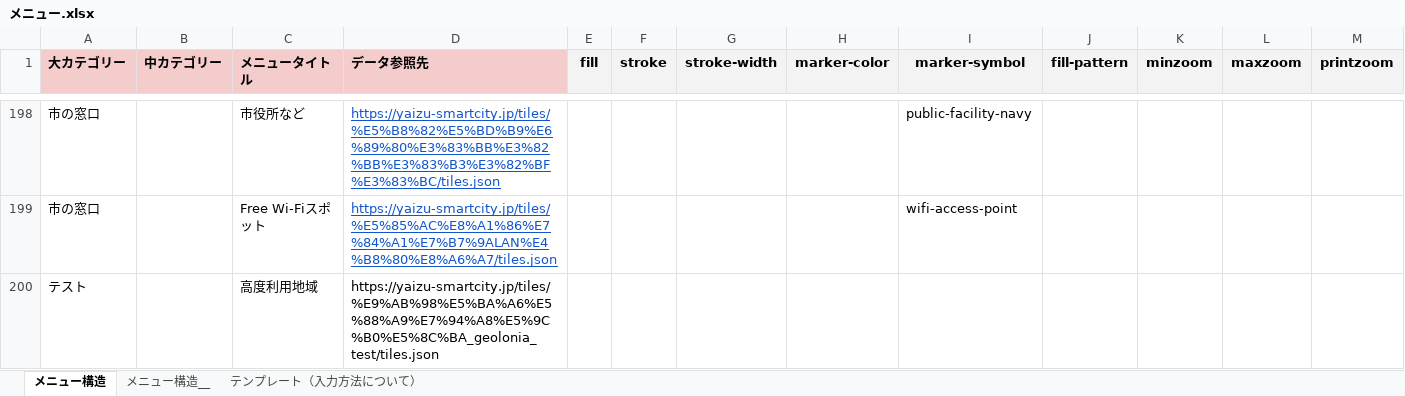
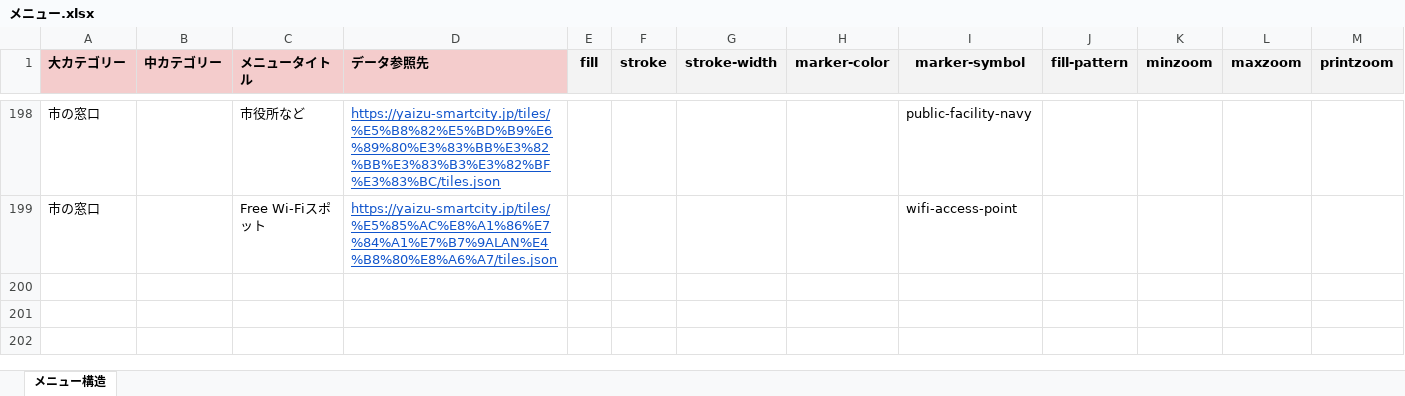
Before and after one commit to yaizu-city/app, an Excel workbook: メニュー/メニュー.xlsx, sheet メニュー構造, drawn as a sheet; only a part is shown, gaps mark what is left out; values as stored, in another font and other column widths than the file's, no borders; charts and pictures not drawn; the diff names each change by its address in the sheet, - before the commit and + after, or states it on an @@ line.

```diff
--- a/メニュー/メニュー.xlsx (sheet メニュー構造)
+++ b/メニュー/メニュー.xlsx (sheet メニュー構造)
-sheet tab: メニュー構造__
-sheet tab: テンプレート（入力方法について）
-row 200: テスト |  | 高度利用地域 | https://yaizu-smartcity.jp/tiles/%E9%AB%98%E5%BA%A6%E5%88%A9%E7%94%A8%E5%9C%B0%E5%8C%BA_geolonia_test/tiles.json
```
Also changed, not shown: charts or pictures.
